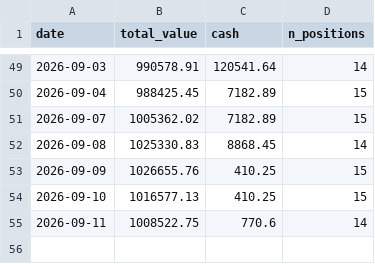
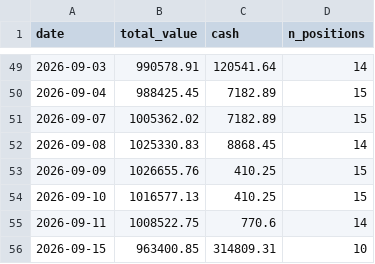
Before and after one commit to kreeshpatel/nifty-satvik, a CSV file: results/wall_veto/paper_ledger_history.csv, drawn as a sheet; only a part is shown, gaps mark what is left out.

```diff
--- a/results/wall_veto/paper_ledger_history.csv
+++ b/results/wall_veto/paper_ledger_history.csv
@@ -55 +55,2 @@ date,total_value,cash,n_positions
 2026-09-11,1008522.75,770.6,14
+2026-09-15,963400.85,314809.31,10
```
Also changed, not shown: results/forward_wall.csv, results/wall_veto/portfolio_history.csv, 8 other files.
